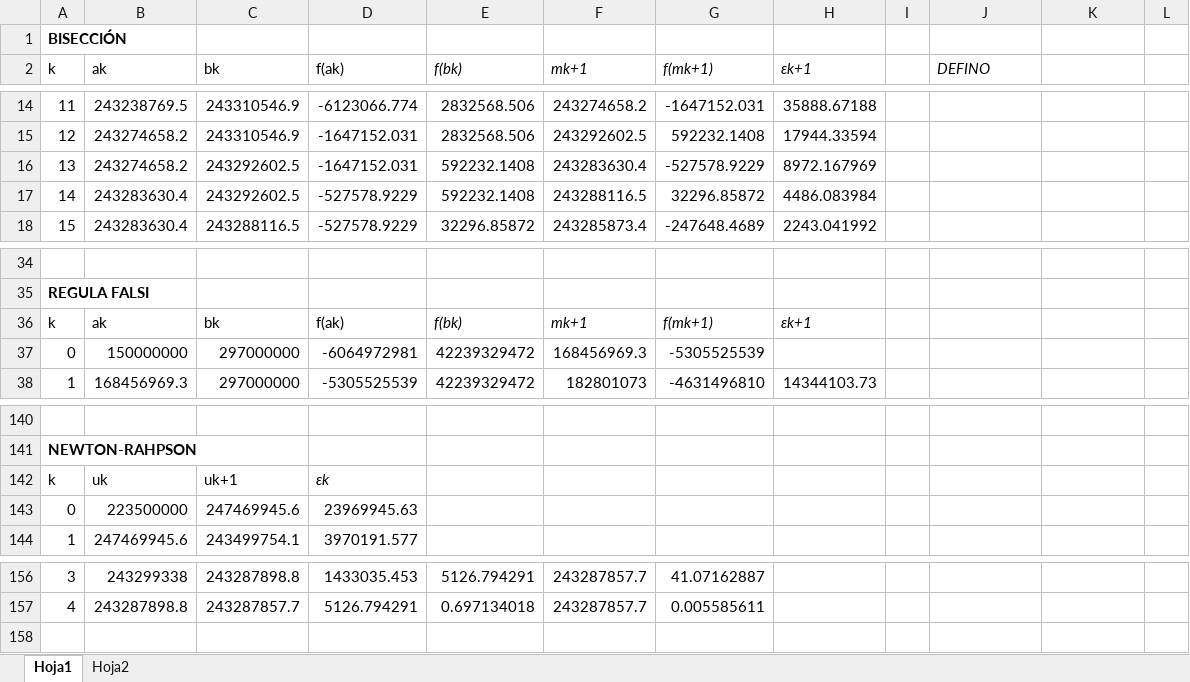
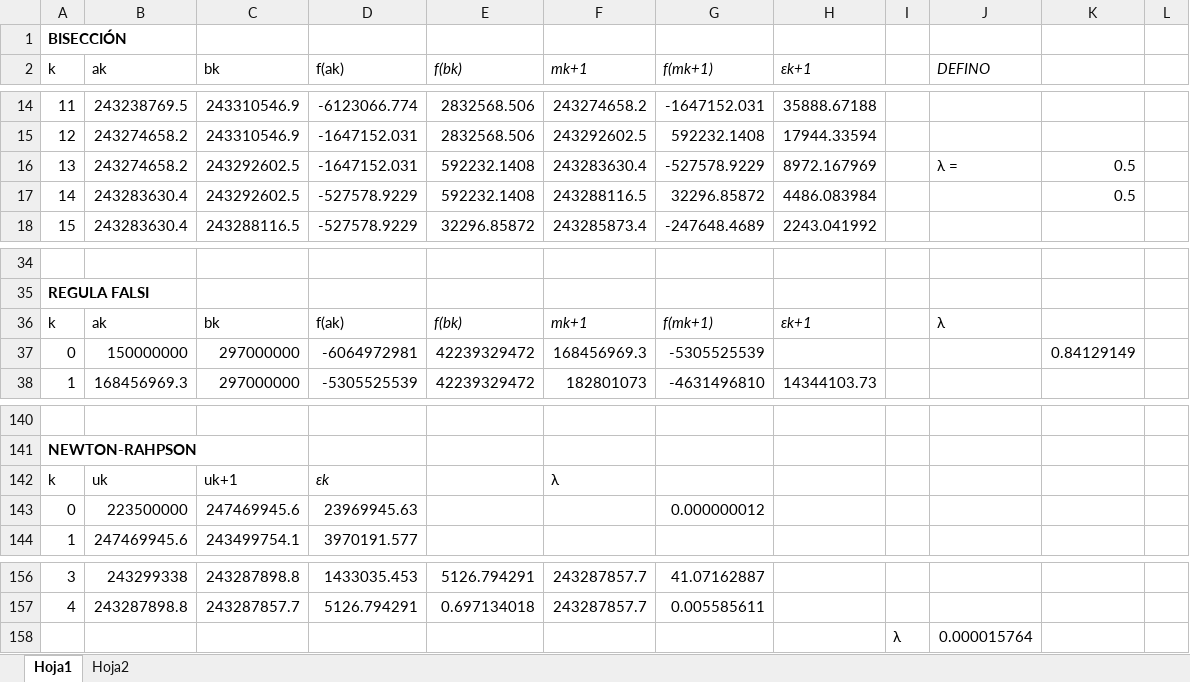
Before and after one commit to Agussasd/Analisis-Numerico, an Excel workbook: ET2/ET2_v3.xlsx, sheet Hoja1, drawn as a sheet; only a part is shown, gaps mark what is left out; values as stored, in another font and other column widths than the file's, no borders; charts and pictures not drawn; the diff names each change by its address in the sheet, - before the commit and + after, or states it on an @@ line.

Commit message:
Add files via upload

```diff
--- a/ET2/ET2_v3.xlsx (sheet Hoja1)
+++ b/ET2/ET2_v3.xlsx (sheet Hoja1)
-J16 (DEFINO): (empty)
+J16 (DEFINO): λ =
-K16:K17: (empty)
+K16:K17: 0.5
-J36 (DEFINO): (empty)
+J36 (DEFINO): λ
-K37: (empty)
+K37: 0.84129149
-F142 (mk+1): (empty)
+F142 (mk+1): λ
-G143 (f(mk+1)): (empty)
+G143 (f(mk+1)): 0.000000012
+row 158:  |  |  |  |  |  |  |  | λ | 0.000015764
```
Also changed, not shown: charts or pictures.
